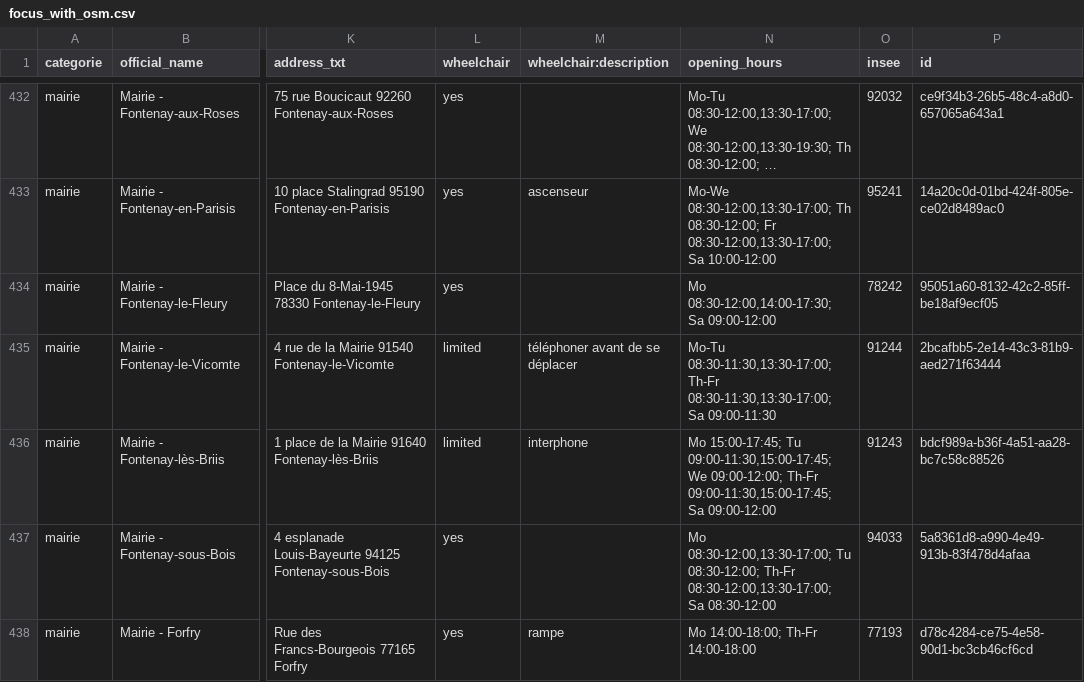
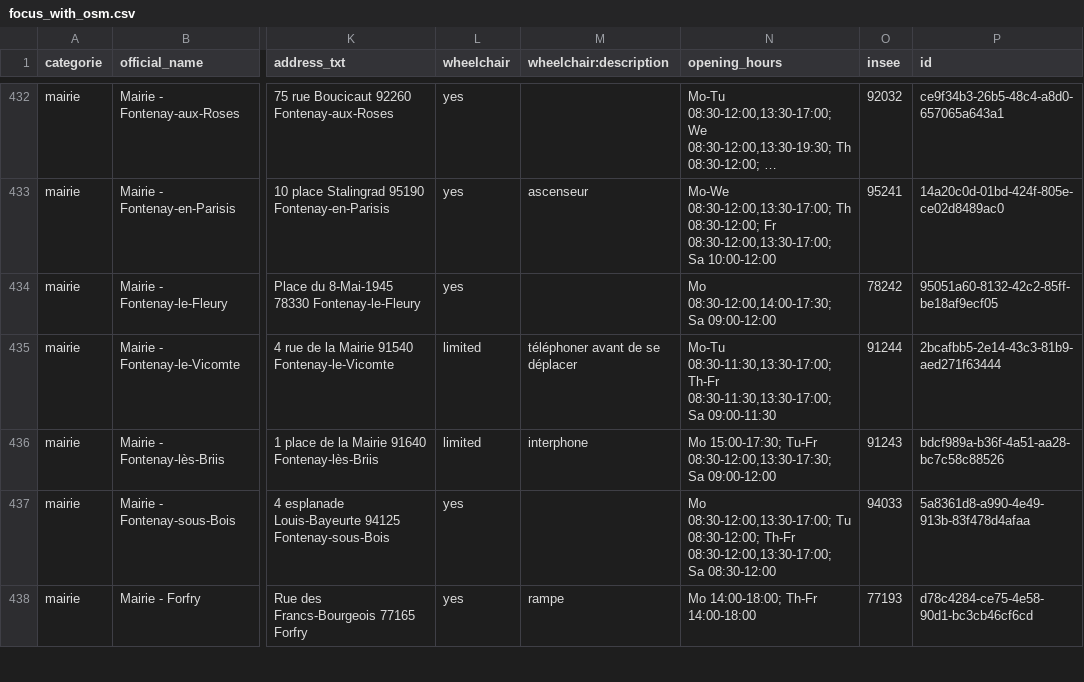
Before and after one commit to nlehuby/sepuqu, a CSV file: focus_with_osm.csv, drawn as a sheet; only a part is shown, gaps mark what is left out; long unchanged cells end in …; the diff covers the shown part only; the diff names each change by its address in the sheet, - before the commit and + after, or states it on an @@ line.

```diff
--- a/focus_with_osm.csv
+++ b/focus_with_osm.csv
-N436 (opening_hours): Mo 15:00-17:45; Tu 09:00-11:30,15:00-17:45; We 09:00-12:00; Th-Fr 09:00-11:30,15:00-17:45; Sa 09:00-12:00
+N436 (opening_hours): Mo 15:00-17:30; Tu-Fr 08:30-12:00,13:30-17:30; Sa 09:00-12:00
```
Also changed, not shown: 21 edited cells elsewhere in this file.
